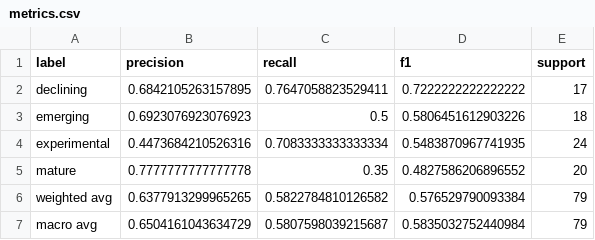
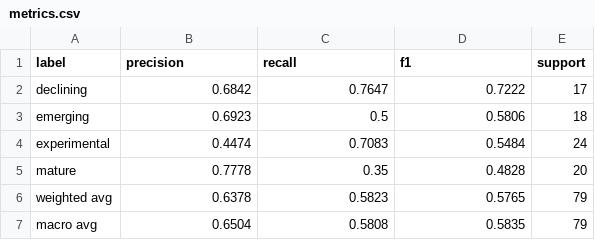
Before and after one commit to johnbarraza/technology_innovation_tracking_hw4, a CSV file: output/metrics/metrics.csv, drawn as a sheet.

```diff
--- a/output/metrics/metrics.csv
+++ b/output/metrics/metrics.csv
@@ -1,7 +1,7 @@
 label,precision,recall,f1,support
-declining,0.6842105263157895,0.7647058823529411,0.7222222222222222,17
-emerging,0.6923076923076923,0.5,0.5806451612903226,18
-experimental,0.4473684210526316,0.7083333333333334,0.5483870967741935,24
-mature,0.7777777777777778,0.35,0.4827586206896552,20
-weighted avg,0.6377913299965265,0.5822784810126582,0.576529790093384,79
-macro avg,0.6504161043634729,0.5807598039215687,0.5835032752440984,79
+declining,0.6842,0.7647,0.7222,17
+emerging,0.6923,0.5,0.5806,18
+experimental,0.4474,0.7083,0.5484,24
+mature,0.7778,0.35,0.4828,20
+weighted avg,0.6378,0.5823,0.5765,79
+macro avg,0.6504,0.5808,0.5835,79
```
Also changed, not shown: 8 other files.
